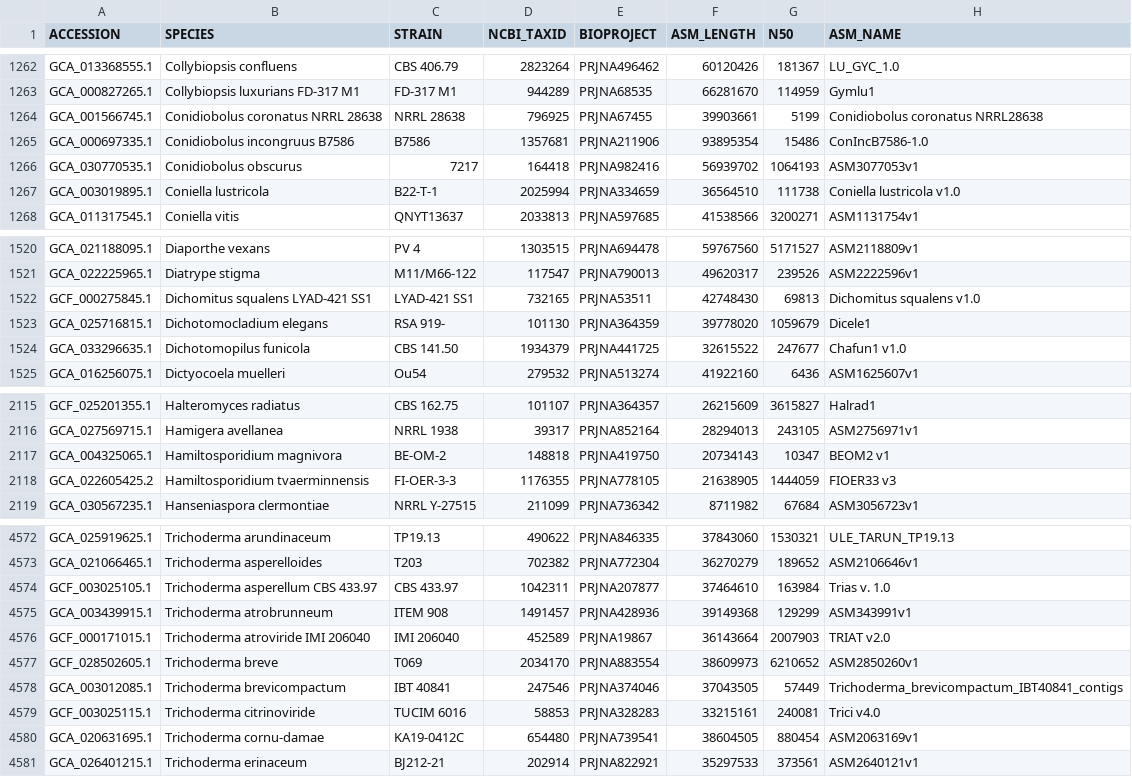
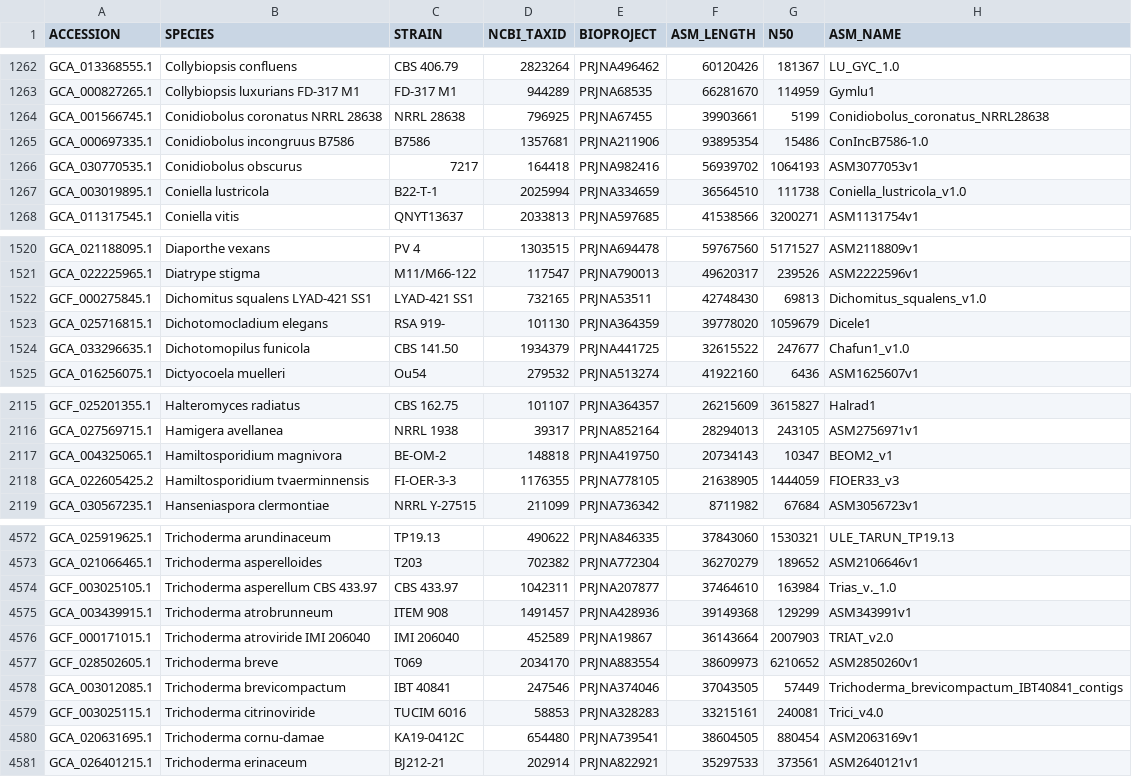
Before and after one commit to 1KFG/NCBI_fungi, a CSV file: lib/ncbi_accessions.csv, drawn as a sheet; only a part is shown, gaps mark what is left out; the diff covers the shown part only.

Commit message:
fix asm name text

```diff
--- a/lib/ncbi_accessions.csv
+++ b/lib/ncbi_accessions.csv
@@ -1263,6 +1263,6 @@ GCA_013368555.1,Collybiopsis confluens,CBS 406.79,2823264,PRJNA496462,60120426,1
 GCA_000827265.1,Collybiopsis luxurians FD-317 M1,FD-317 M1,944289,PRJNA68535,66281670,114959,Gymlu1
-GCA_001566745.1,Conidiobolus coronatus NRRL 28638,NRRL 28638,796925,PRJNA67455,39903661,5199,Conidiobolus coronatus NRRL28638
+GCA_001566745.1,Conidiobolus coronatus NRRL 28638,NRRL 28638,796925,PRJNA67455,39903661,5199,Conidiobolus_coronatus_NRRL28638
 GCA_000697335.1,Conidiobolus incongruus B7586,B7586,1357681,PRJNA211906,93895354,15486,ConIncB7586-1.0
 GCA_030770535.1,Conidiobolus obscurus,7217,164418,PRJNA982416,56939702,1064193,ASM3077053v1
-GCA_003019895.1,Coniella lustricola,B22-T-1,2025994,PRJNA334659,36564510,111738,Coniella lustricola v1.0
+GCA_003019895.1,Coniella lustricola,B22-T-1,2025994,PRJNA334659,36564510,111738,Coniella_lustricola_v1.0
 GCA_011317545.1,Coniella vitis,QNYT13637,2033813,PRJNA597685,41538566,3200271,ASM1131754v1
@@ -1521,5 +1521,5 @@ GCA_021188095.1,Diaporthe vexans,PV 4,1303515,PRJNA694478,59767560,5171527,ASM21
 GCA_022225965.1,Diatrype stigma,M11/M66-122,117547,PRJNA790013,49620317,239526,ASM2222596v1
-GCF_000275845.1,Dichomitus squalens LYAD-421 SS1,LYAD-421 SS1,732165,PRJNA53511,42748430,69813,Dichomitus squalens v1.0
+GCF_000275845.1,Dichomitus squalens LYAD-421 SS1,LYAD-421 SS1,732165,PRJNA53511,42748430,69813,Dichomitus_squalens_v1.0
 GCA_025716815.1,Dichotomocladium elegans,RSA 919-,101130,PRJNA364359,39778020,1059679,Dicele1
-GCA_033296635.1,Dichotomopilus funicola,CBS 141.50,1934379,PRJNA441725,32615522,247677,Chafun1 v1.0
+GCA_033296635.1,Dichotomopilus funicola,CBS 141.50,1934379,PRJNA441725,32615522,247677,Chafun1_v1.0
 GCA_016256075.1,Dictyocoela muelleri,Ou54,279532,PRJNA513274,41922160,6436,ASM1625607v1
@@ -2116,4 +2116,4 @@ GCF_025201355.1,Halteromyces radiatus,CBS 162.75,101107,PRJNA364357,26215609,361
 GCA_027569715.1,Hamigera avellanea,NRRL 1938,39317,PRJNA852164,28294013,243105,ASM2756971v1
-GCA_004325065.1,Hamiltosporidium magnivora,BE-OM-2,148818,PRJNA419750,20734143,10347,BEOM2 v1
-GCA_022605425.2,Hamiltosporidium tvaerminnensis,FI-OER-3-3,1176355,PRJNA778105,21638905,1444059,FIOER33 v3
+GCA_004325065.1,Hamiltosporidium magnivora,BE-OM-2,148818,PRJNA419750,20734143,10347,BEOM2_v1
+GCA_022605425.2,Hamiltosporidium tvaerminnensis,FI-OER-3-3,1176355,PRJNA778105,21638905,1444059,FIOER33_v3
 GCA_030567235.1,Hanseniaspora clermontiae,NRRL Y-27515,211099,PRJNA736342,8711982,67684,ASM3056723v1
@@ -4573,8 +4573,8 @@ GCA_025919625.1,Trichoderma arundinaceum,TP19.13,490622,PRJNA846335,37843060,153
 GCA_021066465.1,Trichoderma asperelloides,T203,702382,PRJNA772304,36270279,189652,ASM2106646v1
-GCF_003025105.1,Trichoderma asperellum CBS 433.97,CBS 433.97,1042311,PRJNA207877,37464610,163984,Trias v. 1.0
+GCF_003025105.1,Trichoderma asperellum CBS 433.97,CBS 433.97,1042311,PRJNA207877,37464610,163984,Trias_v._1.0
 GCA_003439915.1,Trichoderma atrobrunneum,ITEM 908,1491457,PRJNA428936,39149368,129299,ASM343991v1
-GCF_000171015.1,Trichoderma atroviride IMI 206040,IMI 206040,452589,PRJNA19867,36143664,2007903,TRIAT v2.0
+GCF_000171015.1,Trichoderma atroviride IMI 206040,IMI 206040,452589,PRJNA19867,36143664,2007903,TRIAT_v2.0
 GCF_028502605.1,Trichoderma breve,T069,2034170,PRJNA883554,38609973,6210652,ASM2850260v1
 GCA_003012085.1,Trichoderma brevicompactum,IBT 40841,247546,PRJNA374046,37043505,57449,Trichoderma_brevicompactum_IBT40841_contigs
-GCF_003025115.1,Trichoderma citrinoviride,TUCIM 6016,58853,PRJNA328283,33215161,240081,Trici v4.0
+GCF_003025115.1,Trichoderma citrinoviride,TUCIM 6016,58853,PRJNA328283,33215161,240081,Trici_v4.0
 GCA_020631695.1,Trichoderma cornu-damae,KA19-0412C,654480,PRJNA739541,38604505,880454,ASM2063169v1
```
Also changed, not shown: 103 edited cells elsewhere in this file, 1 other file.
